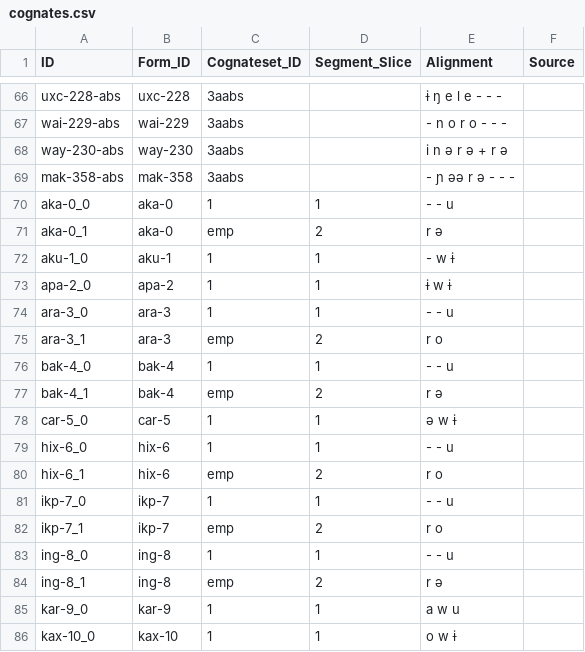
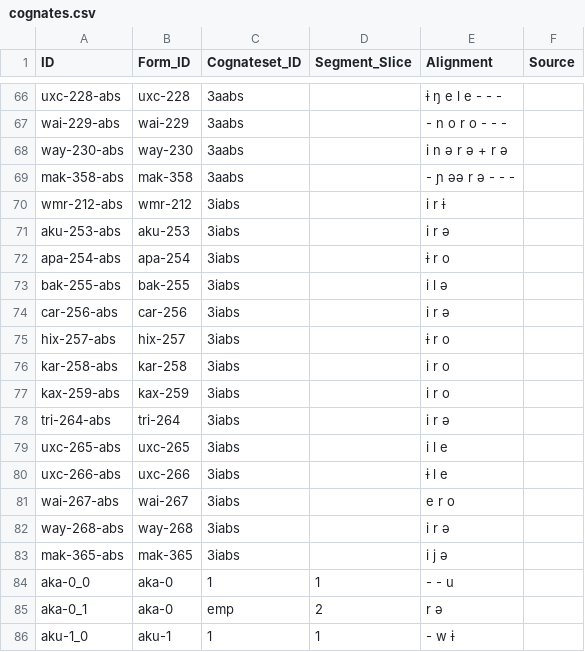
Before and after one commit to fmatter/cariban_pronouns, a CSV file: data/cldf/cognates.csv, drawn as a sheet; only a part is shown, gaps mark what is left out; the shorter side is filled out with more unchanged rows; the diff names each change by its address in the sheet, - before the commit and + after, or states it on an @@ line.

```diff
--- a/data/cldf/cognates.csv
+++ b/data/cldf/cognates.csv
+row 70: wmr-212-abs | wmr-212 | 3iabs |  | i r ɨ
+row 71: aku-253-abs | aku-253 | 3iabs |  | i r ə
+row 72: apa-254-abs | apa-254 | 3iabs |  | ɨ r o
+row 73: bak-255-abs | bak-255 | 3iabs |  | i l ə
+row 74: car-256-abs | car-256 | 3iabs |  | i r ə
+row 75: hix-257-abs | hix-257 | 3iabs |  | ɨ r o
+row 76: kar-258-abs | kar-258 | 3iabs |  | i r o
+row 77: kax-259-abs | kax-259 | 3iabs |  | i r o
+row 78: tri-264-abs | tri-264 | 3iabs |  | i r ə
+row 79: uxc-265-abs | uxc-265 | 3iabs |  | i l e
+row 80: uxc-266-abs | uxc-266 | 3iabs |  | ɨ l e
+row 81: wai-267-abs | wai-267 | 3iabs |  | e r o
+row 82: way-268-abs | way-268 | 3iabs |  | i r ə
+row 83: mak-365-abs | mak-365 | 3iabs |  | i j ə
```
Also changed, not shown: data/cldf/cognatesets.csv, data/raw/cognatesets.csv, 7 other files.
